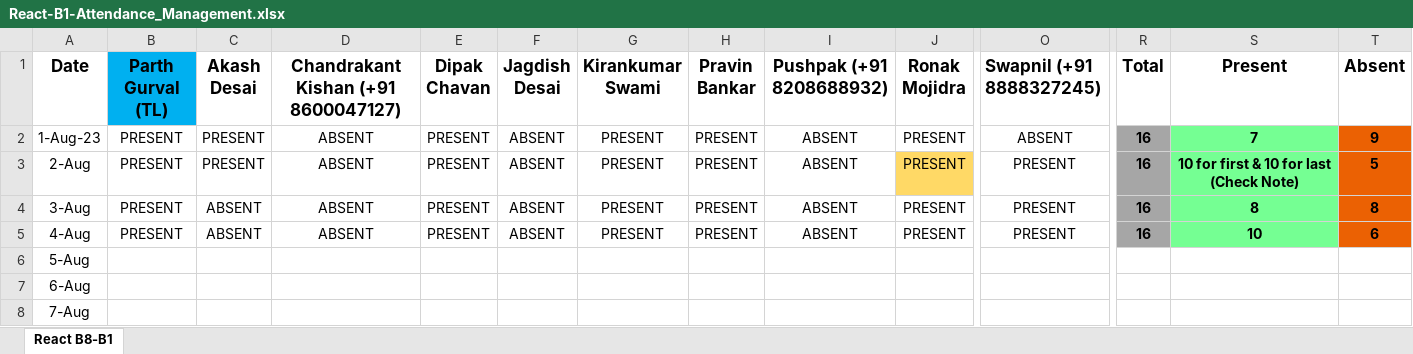
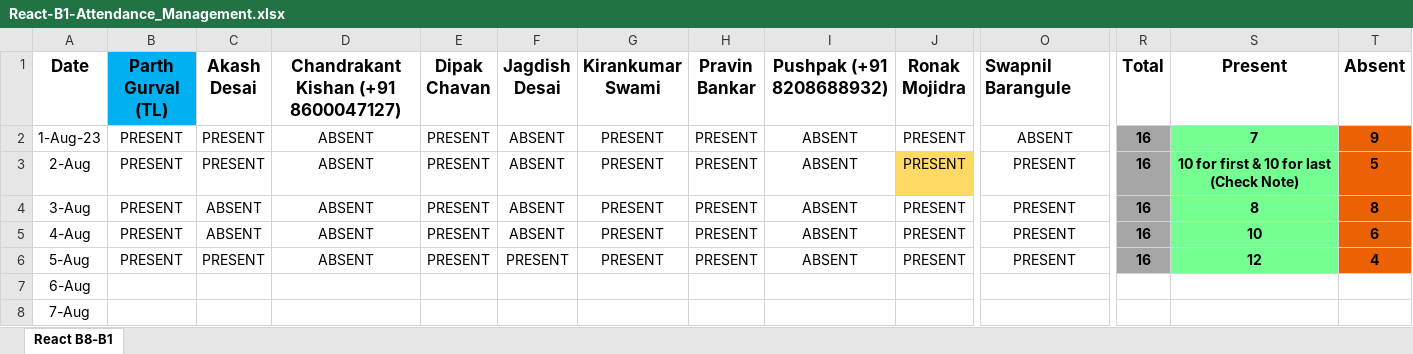
Before and after one commit to ParthGurval/JSLearing, an Excel workbook: React-B1-Attendance_Management.xlsx, sheet React B8-B1, drawn as a sheet; only a part is shown, gaps mark what is left out; values as stored, in another font and other column widths than the file's, no borders; the diff covers the shown part only; the diff names each change by its address in the sheet, - before the commit and + after, or states it on an @@ line.

Commit message:
Attendance_05_08_2023
Attendance_05_08_2023

```diff
--- a/React-B1-Attendance_Management.xlsx (sheet React B8-B1)
+++ b/React-B1-Attendance_Management.xlsx (sheet React B8-B1)
-O1: Swapnil (+91 8888327245)
+O1: Swapnil Barangule
-B6 (Parth Gurval (TL)): (empty)
+B6 (Parth Gurval (TL)): PRESENT
-C6 (Akash Desai): (empty)
+C6 (Akash Desai): PRESENT
-D6: (empty)
+D6: ABSENT
-E6 (Dipak Chavan): (empty)
+E6 (Dipak Chavan): PRESENT
-F6 (Jagdish Desai): (empty)
+F6 (Jagdish Desai): PRESENT
-G6 (Kirankumar Swami): (empty)
+G6 (Kirankumar Swami): PRESENT
-H6 (Pravin Bankar): (empty)
+H6 (Pravin Bankar): PRESENT
-I6 (Pushpak (+91 8208688932)): (empty)
+I6 (Pushpak (+91 8208688932)): ABSENT
-J6 (Ronak Mojidra): (empty)
+J6 (Ronak Mojidra): PRESENT
-O6 (Swapnil Barangule): (empty)
+O6 (Swapnil Barangule): PRESENT
-R6 (Total): (empty)
+R6 (Total): 16
-R6 fill: none
+R6 fill: #A6A6A6
-S6 (Present): (empty)
+S6 (Present): 12
-S6 fill: none
+S6 fill: #75FF93
-T6 (Absent): (empty)
+T6 (Absent): 4
-T6 fill: none
+T6 fill: #EB6103
```
Also changed, not shown: 6 edited cells elsewhere in this sheet.
